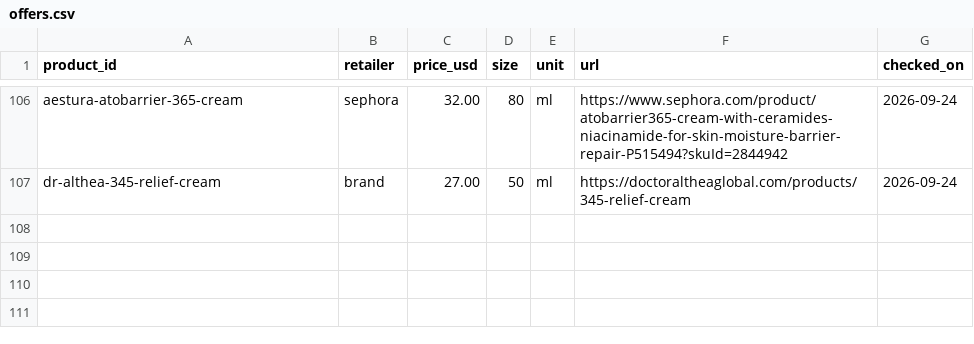
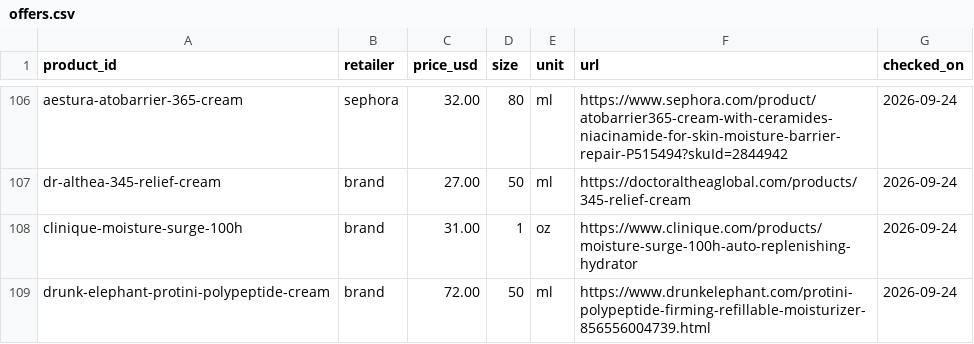
Before and after one commit to hitanshich17/nuskha, a CSV file: catalog/offers.csv, drawn as a sheet; only a part is shown, gaps mark what is left out; the diff names each change by its address in the sheet, - before the commit and + after, or states it on an @@ line.

```diff
--- a/catalog/offers.csv
+++ b/catalog/offers.csv
+row 108: clinique-moisture-surge-100h | brand | 31.00 | 1 | oz | https://www.clinique.com/products/moisture-surge-100h-auto-replenishing-hydrator | 2026-09-24
+row 109: drunk-elephant-protini-polypeptide-cream | brand | 72.00 | 50 | ml | https://www.drunkelephant.com/protini-polypeptide-firming-refillable-moisturizer-856556004739.html | 2026-09-24
```
Also changed, not shown: 1 other file.
